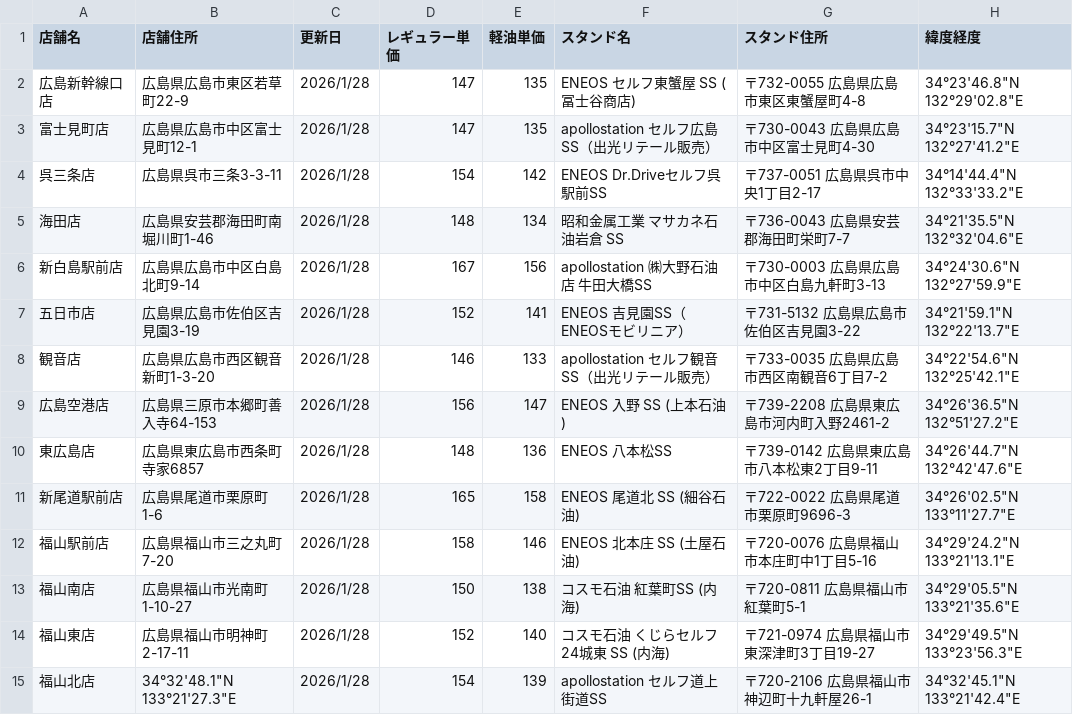
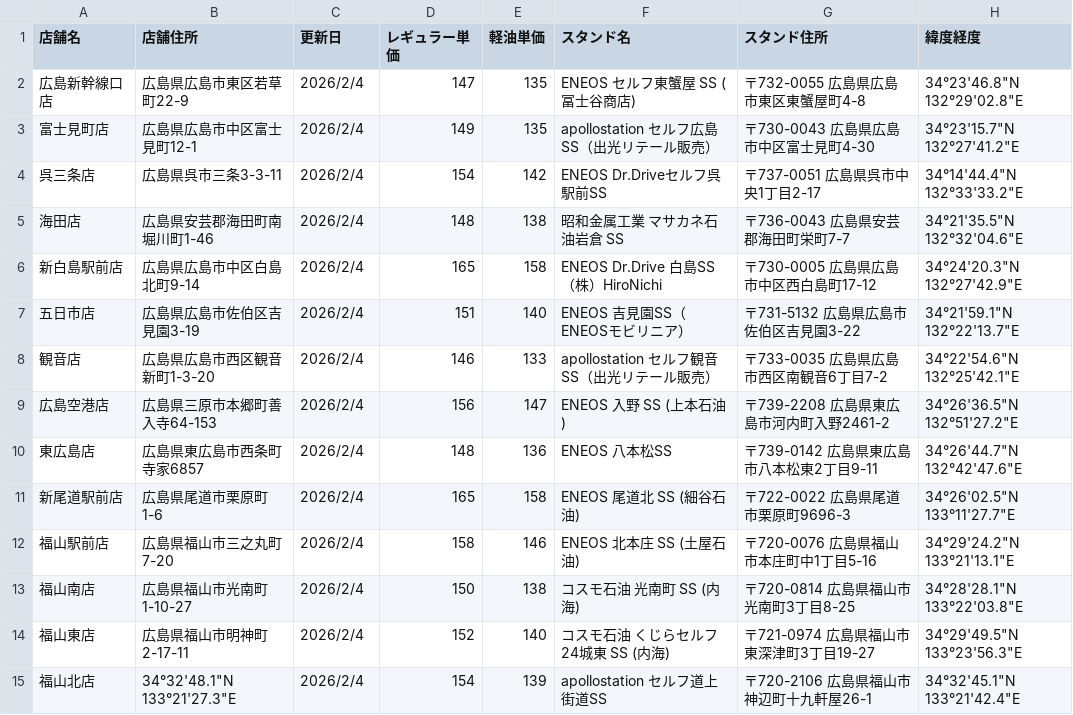
Before and after one commit to shintaro2501/fuel_price_board, a CSV file: fuel_prices.csv, drawn as a sheet.

Commit message:
Add files via upload

```diff
--- a/fuel_prices.csv
+++ b/fuel_prices.csv
@@ -1,15 +1,15 @@
 店舗名,店舗住所,更新日,レギュラー単価,軽油単価,スタンド名,スタンド住所,緯度経度
-広島新幹線口店,広島県広島市東区若草町22-9,2026/1/28,147,135,ENEOS セルフ東蟹屋 SS (冨士谷商店),〒732-0055 広島県広島市東区東蟹屋町4-8,34°23'46.8"N 132°29'02.8"E
-富士見町店,広島県広島市中区富士見町12-1,2026/1/28,147,135,apollostation セルフ広島SS（出光リテール販売）,〒730-0043 広島県広島市中区富士見町4-30,34°23'15.7"N 132°27'41.2"E
-呉三条店,広島県呉市三条3-3-11,2026/1/28,154,142,ENEOS Dr.Driveセルフ呉駅前SS,〒737-0051 広島県呉市中央1丁目2-17,34°14'44.4"N 132°33'33.2"E
-海田店,広島県安芸郡海田町南堀川町1-46,2026/1/28,148,134,昭和金属工業 マサカネ石油岩倉 SS,〒736-0043 広島県安芸郡海田町栄町7-7,34°21'35.5"N 132°32'04.6"E
-新白島駅前店,広島県広島市中区白島北町9-14,2026/1/28,167,156,apollostation ㈱大野石油店 牛田大橋SS,〒730-0003 広島県広島市中区白島九軒町3-13,34°24'30.6"N 132°27'59.9"E
-五日市店,広島県広島市佐伯区吉見園3-19,2026/1/28,152,141,ENEOS 吉見園SS（ENEOSモビリニア）,〒731-5132 広島県広島市佐伯区吉見園3-22,34°21'59.1"N 132°22'13.7"E
-観音店,広島県広島市西区観音新町1-3-20,2026/1/28,146,133,apollostation セルフ観音SS（出光リテール販売）,〒733-0035 広島県広島市西区南観音6丁目7-2,34°22'54.6"N 132°25'42.1"E
-広島空港店,広島県三原市本郷町善入寺64-153,2026/1/28,156,147,ENEOS 入野 SS (上本石油),〒739-2208 広島県東広島市河内町入野2461-2,34°26'36.5"N 132°51'27.2"E
-東広島店,広島県東広島市西条町寺家6857,2026/1/28,148,136,ENEOS 八本松SS,〒739-0142 広島県東広島市八本松東2丁目9-11,34°26'44.7"N 132°42'47.6"E
-新尾道駅前店,広島県尾道市栗原町1-6,2026/1/28,165,158,ENEOS 尾道北 SS (細谷石油),〒722-0022 広島県尾道市栗原町9696-3,34°26'02.5"N 133°11'27.7"E
-福山駅前店,広島県福山市三之丸町7-20,2026/1/28,158,146,ENEOS 北本庄 SS (土屋石油),〒720-0076 広島県福山市本庄町中1丁目5-16,34°29'24.2"N 133°21'13.1"E
-福山南店,広島県福山市光南町1-10-27,2026/1/28,150,138,コスモ石油 紅葉町SS (内海),〒720-0811 広島県福山市紅葉町5-1,34°29'05.5"N 133°21'35.6"E
-福山東店,広島県福山市明神町2-17-11,2026/1/28,152,140,コスモ石油 くじらセルフ24城東 SS (内海),〒721-0974 広島県福山市東深津町3丁目19-27,34°29'49.5"N 133°23'56.3"E
-福山北店,34°32'48.1"N 133°21'27.3"E,2026/1/28,154,139,apollostation セルフ道上街道SS,〒720-2106 広島県福山市神辺町十九軒屋26-1,34°32'45.1"N 133°21'42.4"E
+広島新幹線口店,広島県広島市東区若草町22-9,2026/2/4,147,135,ENEOS セルフ東蟹屋 SS (冨士谷商店),〒732-0055 広島県広島市東区東蟹屋町4-8,34°23'46.8"N 132°29'02.8"E
+富士見町店,広島県広島市中区富士見町12-1,2026/2/4,149,135,apollostation セルフ広島SS（出光リテール販売）,〒730-0043 広島県広島市中区富士見町4-30,34°23'15.7"N 132°27'41.2"E
+呉三条店,広島県呉市三条3-3-11,2026/2/4,154,142,ENEOS Dr.Driveセルフ呉駅前SS,〒737-0051 広島県呉市中央1丁目2-17,34°14'44.4"N 132°33'33.2"E
+海田店,広島県安芸郡海田町南堀川町1-46,2026/2/4,148,138,昭和金属工業 マサカネ石油岩倉 SS,〒736-0043 広島県安芸郡海田町栄町7-7,34°21'35.5"N 132°32'04.6"E
+新白島駅前店,広島県広島市中区白島北町9-14,2026/2/4,165,158,ENEOS Dr.Drive 白島SS （株）HiroNichi,〒730-0005 広島県広島市中区西白島町17-12,34°24'20.3"N 132°27'42.9"E
+五日市店,広島県広島市佐伯区吉見園3-19,2026/2/4,151,140,ENEOS 吉見園SS（ENEOSモビリニア）,〒731-5132 広島県広島市佐伯区吉見園3-22,34°21'59.1"N 132°22'13.7"E
+観音店,広島県広島市西区観音新町1-3-20,2026/2/4,146,133,apollostation セルフ観音SS（出光リテール販売）,〒733-0035 広島県広島市西区南観音6丁目7-2,34°22'54.6"N 132°25'42.1"E
+広島空港店,広島県三原市本郷町善入寺64-153,2026/2/4,156,147,ENEOS 入野 SS (上本石油),〒739-2208 広島県東広島市河内町入野2461-2,34°26'36.5"N 132°51'27.2"E
+東広島店,広島県東広島市西条町寺家6857,2026/2/4,148,136,ENEOS 八本松SS,〒739-0142 広島県東広島市八本松東2丁目9-11,34°26'44.7"N 132°42'47.6"E
+新尾道駅前店,広島県尾道市栗原町1-6,2026/2/4,165,158,ENEOS 尾道北 SS (細谷石油),〒722-0022 広島県尾道市栗原町9696-3,34°26'02.5"N 133°11'27.7"E
+福山駅前店,広島県福山市三之丸町7-20,2026/2/4,158,146,ENEOS 北本庄 SS (土屋石油),〒720-0076 広島県福山市本庄町中1丁目5-16,34°29'24.2"N 133°21'13.1"E
+福山南店,広島県福山市光南町1-10-27,2026/2/4,150,138,コスモ石油 光南町 SS (内海),〒720-0814 広島県福山市光南町3丁目8-25,34°28'28.1"N 133°22'03.8"E
+福山東店,広島県福山市明神町2-17-11,2026/2/4,152,140,コスモ石油 くじらセルフ24城東 SS (内海),〒721-0974 広島県福山市東深津町3丁目19-27,34°29'49.5"N 133°23'56.3"E
+福山北店,34°32'48.1"N 133°21'27.3"E,2026/2/4,154,139,apollostation セルフ道上街道SS,〒720-2106 広島県福山市神辺町十九軒屋26-1,34°32'45.1"N 133°21'42.4"E
```
